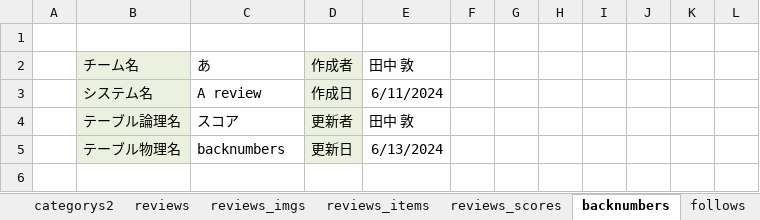
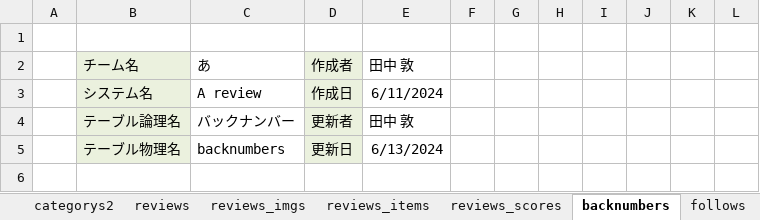
Before and after one commit to plusdojo2024/A4, an Excel workbook: doc/02_外部設計/02_DB定義書_A4.xlsx, sheet backnumbers, drawn as a sheet; only a part is shown; values as stored, in another font and other column widths than the file's, no borders; the diff names each change by its address in the sheet, - before the commit and + after, or states it on an @@ line.

```diff
--- a/doc/02_外部設計/02_DB定義書_A4.xlsx (sheet backnumbers)
+++ b/doc/02_外部設計/02_DB定義書_A4.xlsx (sheet backnumbers)
-C4: スコア
+C4: バックナンバー
```
Also changed, not shown: sheet reviews_imgs, 1 other file.
